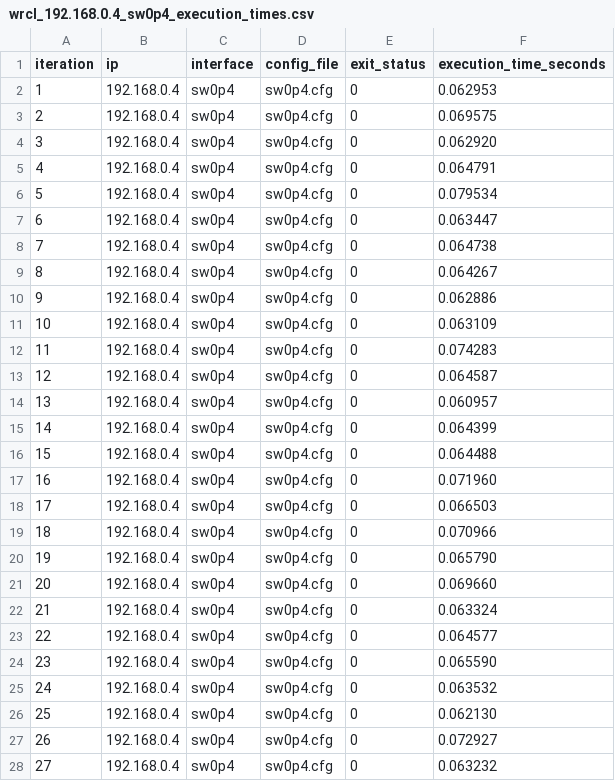
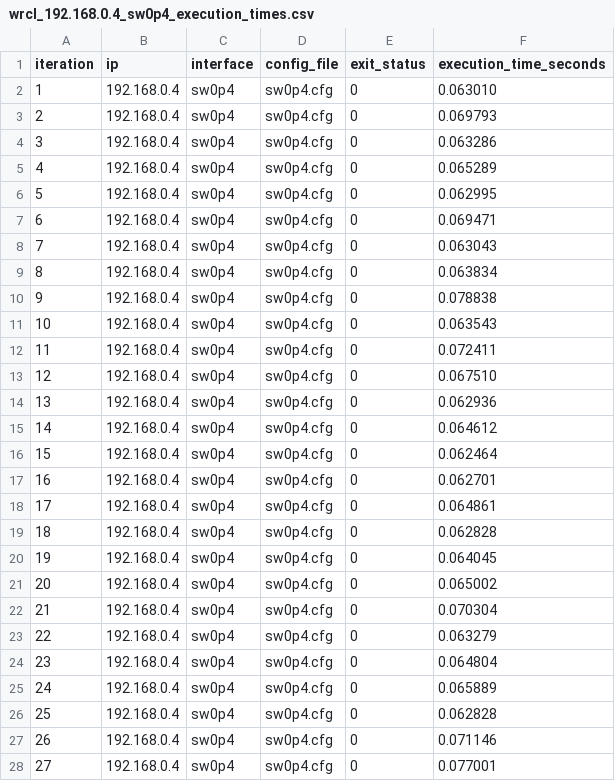
Before and after one commit to rayhanul/Configure-TSN, a CSV file: gcl-schedule-update/wrcl_192.168.0.4_sw0p4_execution_times.csv, drawn as a sheet; only a part is shown; the diff covers the shown part only.

Commit message:
gcl update execution latency

```diff
--- a/gcl-schedule-update/wrcl_192.168.0.4_sw0p4_execution_times.csv
+++ b/gcl-schedule-update/wrcl_192.168.0.4_sw0p4_execution_times.csv
@@ -1,28 +1,28 @@
 iteration,ip,interface,config_file,exit_status,execution_time_seconds
-1,192.168.0.4,sw0p4,sw0p4.cfg,0,0.062953
-2,192.168.0.4,sw0p4,sw0p4.cfg,0,0.069575
-3,192.168.0.4,sw0p4,sw0p4.cfg,0,0.062920
-4,192.168.0.4,sw0p4,sw0p4.cfg,0,0.064791
-5,192.168.0.4,sw0p4,sw0p4.cfg,0,0.079534
-6,192.168.0.4,sw0p4,sw0p4.cfg,0,0.063447
-7,192.168.0.4,sw0p4,sw0p4.cfg,0,0.064738
-8,192.168.0.4,sw0p4,sw0p4.cfg,0,0.064267
-9,192.168.0.4,sw0p4,sw0p4.cfg,0,0.062886
-10,192.168.0.4,sw0p4,sw0p4.cfg,0,0.063109
-11,192.168.0.4,sw0p4,sw0p4.cfg,0,0.074283
-12,192.168.0.4,sw0p4,sw0p4.cfg,0,0.064587
-13,192.168.0.4,sw0p4,sw0p4.cfg,0,0.060957
-14,192.168.0.4,sw0p4,sw0p4.cfg,0,0.064399
-15,192.168.0.4,sw0p4,sw0p4.cfg,0,0.064488
-16,192.168.0.4,sw0p4,sw0p4.cfg,0,0.071960
-17,192.168.0.4,sw0p4,sw0p4.cfg,0,0.066503
-18,192.168.0.4,sw0p4,sw0p4.cfg,0,0.070966
-19,192.168.0.4,sw0p4,sw0p4.cfg,0,0.065790
-20,192.168.0.4,sw0p4,sw0p4.cfg,0,0.069660
-21,192.168.0.4,sw0p4,sw0p4.cfg,0,0.063324
-22,192.168.0.4,sw0p4,sw0p4.cfg,0,0.064577
-23,192.168.0.4,sw0p4,sw0p4.cfg,0,0.065590
-24,192.168.0.4,sw0p4,sw0p4.cfg,0,0.063532
-25,192.168.0.4,sw0p4,sw0p4.cfg,0,0.062130
-26,192.168.0.4,sw0p4,sw0p4.cfg,0,0.072927
-27,192.168.0.4,sw0p4,sw0p4.cfg,0,0.063232
+1,192.168.0.4,sw0p4,sw0p4.cfg,0,0.063010
+2,192.168.0.4,sw0p4,sw0p4.cfg,0,0.069793
+3,192.168.0.4,sw0p4,sw0p4.cfg,0,0.063286
+4,192.168.0.4,sw0p4,sw0p4.cfg,0,0.065289
+5,192.168.0.4,sw0p4,sw0p4.cfg,0,0.062995
+6,192.168.0.4,sw0p4,sw0p4.cfg,0,0.069471
+7,192.168.0.4,sw0p4,sw0p4.cfg,0,0.063043
+8,192.168.0.4,sw0p4,sw0p4.cfg,0,0.063834
+9,192.168.0.4,sw0p4,sw0p4.cfg,0,0.078838
+10,192.168.0.4,sw0p4,sw0p4.cfg,0,0.063543
+11,192.168.0.4,sw0p4,sw0p4.cfg,0,0.072411
+12,192.168.0.4,sw0p4,sw0p4.cfg,0,0.067510
+13,192.168.0.4,sw0p4,sw0p4.cfg,0,0.062936
+14,192.168.0.4,sw0p4,sw0p4.cfg,0,0.064612
+15,192.168.0.4,sw0p4,sw0p4.cfg,0,0.062464
+16,192.168.0.4,sw0p4,sw0p4.cfg,0,0.062701
+17,192.168.0.4,sw0p4,sw0p4.cfg,0,0.064861
+18,192.168.0.4,sw0p4,sw0p4.cfg,0,0.062828
+19,192.168.0.4,sw0p4,sw0p4.cfg,0,0.064045
+20,192.168.0.4,sw0p4,sw0p4.cfg,0,0.065002
+21,192.168.0.4,sw0p4,sw0p4.cfg,0,0.070304
+22,192.168.0.4,sw0p4,sw0p4.cfg,0,0.063279
+23,192.168.0.4,sw0p4,sw0p4.cfg,0,0.064804
+24,192.168.0.4,sw0p4,sw0p4.cfg,0,0.065889
+25,192.168.0.4,sw0p4,sw0p4.cfg,0,0.062828
+26,192.168.0.4,sw0p4,sw0p4.cfg,0,0.071146
+27,192.168.0.4,sw0p4,sw0p4.cfg,0,0.077001
```
Also changed, not shown: 73 edited cells elsewhere in this file, 3 other files.
